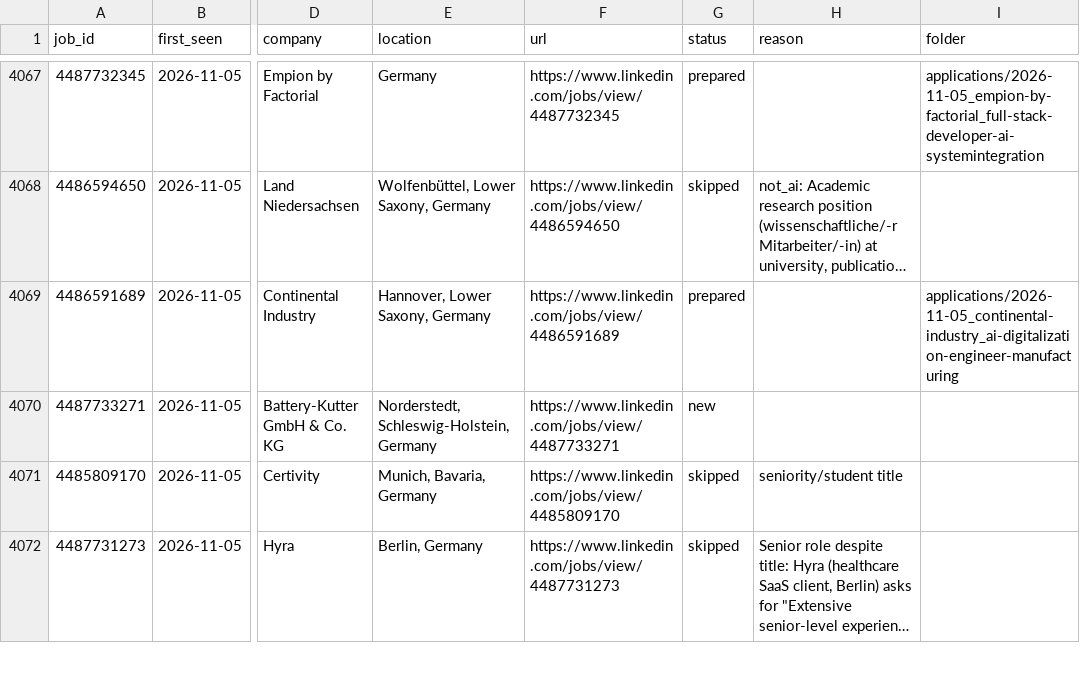
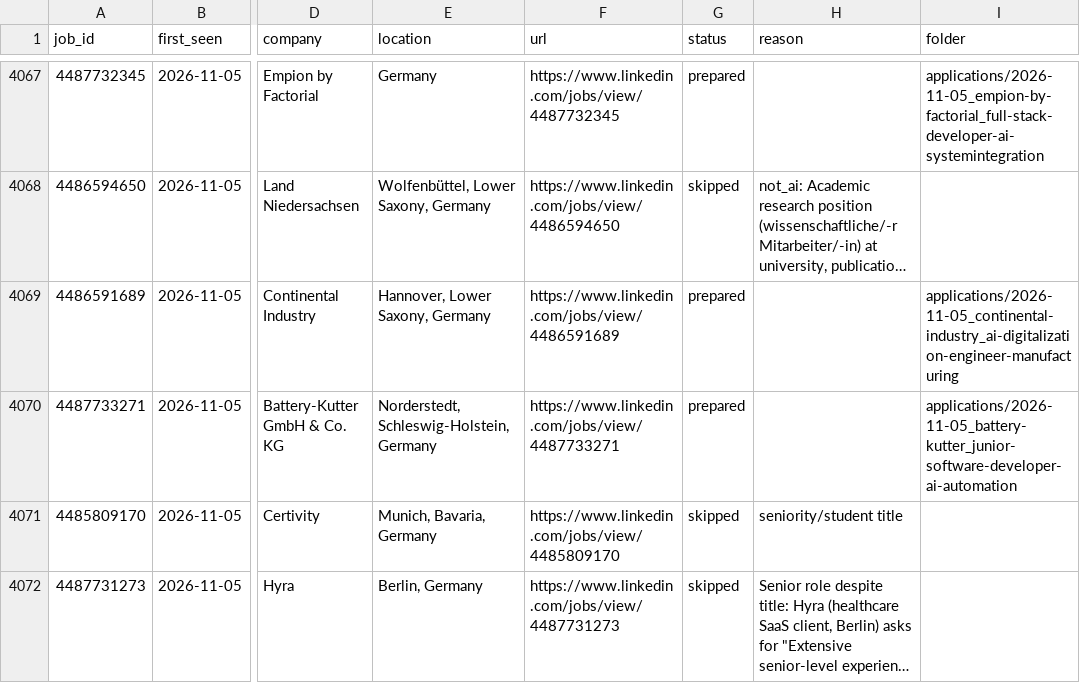
Before and after one commit to bhairapuchanduprasad/job-applications-app, a CSV file: data/scout/seen-jobs.csv, drawn as a sheet; only a part is shown, gaps mark what is left out; long unchanged cells end in …; the diff covers the shown part only; the diff names each change by its address in the sheet, - before the commit and + after, or states it on an @@ line.

```diff
--- a/data/scout/seen-jobs.csv
+++ b/data/scout/seen-jobs.csv
-G4070 (status): new
+G4070 (status): prepared
-I4070 (folder): (empty)
+I4070 (folder): applications/2026-11-05_battery-kutter_junior-software-developer-ai-automation
```
Also changed, not shown: 6 edited cells elsewhere in this file, 5 other files.
